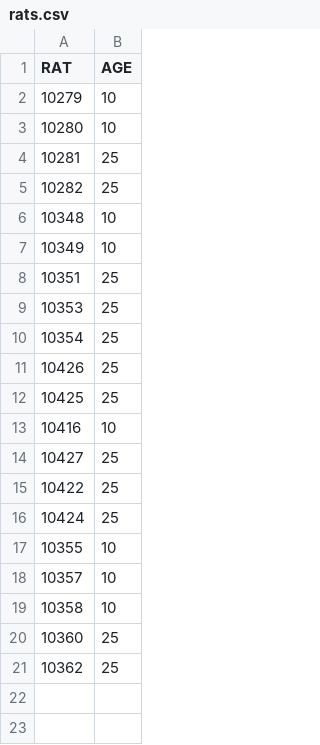
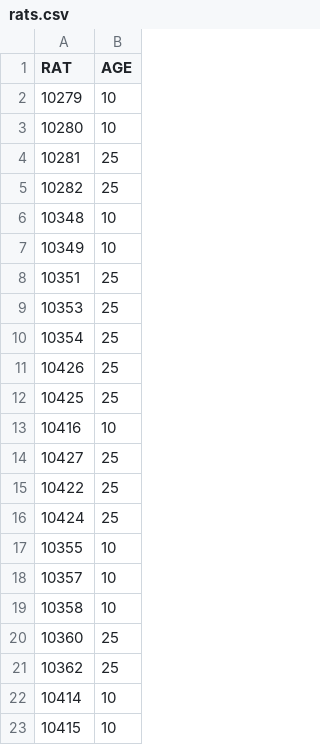
Before and after one commit to SahanaSrivathsa/WMaze_Analysis, a CSV file: pandas_viz/rats.csv, drawn as a sheet.

Commit message:
Data run with 22 animals

```diff
--- a/pandas_viz/rats.csv
+++ b/pandas_viz/rats.csv
@@ -21 +21,3 @@ RAT, AGE
 10362, 25
+10414, 10
+10415, 10
```
Also changed, not shown: 3 other files.
